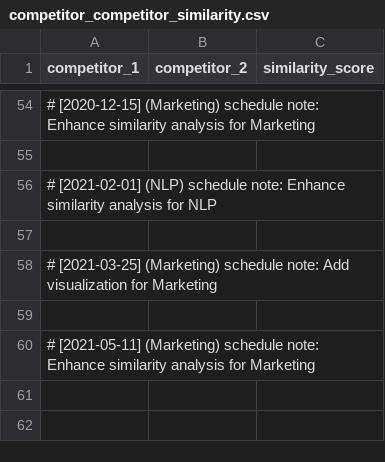
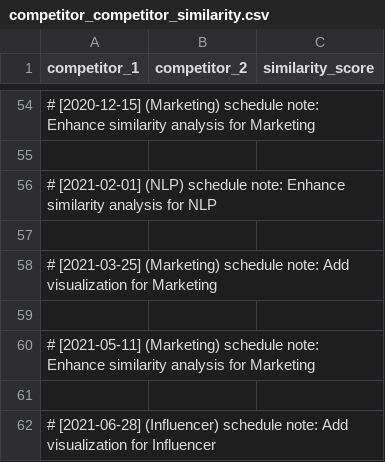
Before and after one commit to martindao/PM_Smart-Market-AI, a CSV file: Analysis Module/Results/use_inverse_distance/competitor_competitor_similarity.csv, drawn as a sheet; only a part is shown, gaps mark what is left out; the diff names each change by its address in the sheet, - before the commit and + after, or states it on an @@ line.

Commit message:
Add visualization for Influencer

```diff
--- a/Analysis Module/Results/use_inverse_distance/competitor_competitor_similarity.csv
+++ b/Analysis Module/Results/use_inverse_distance/competitor_competitor_similarity.csv
+row 61: (empty)
+row 62: # [2021-06-28] (Influencer) schedule note: Add visualization for Influencer
```
